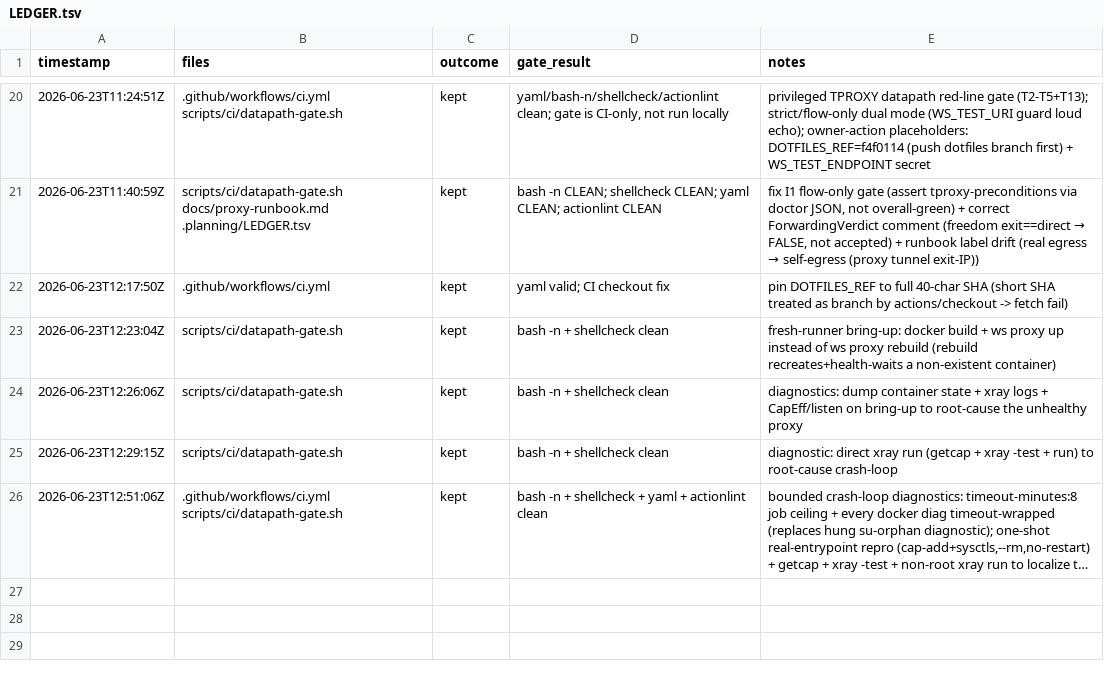
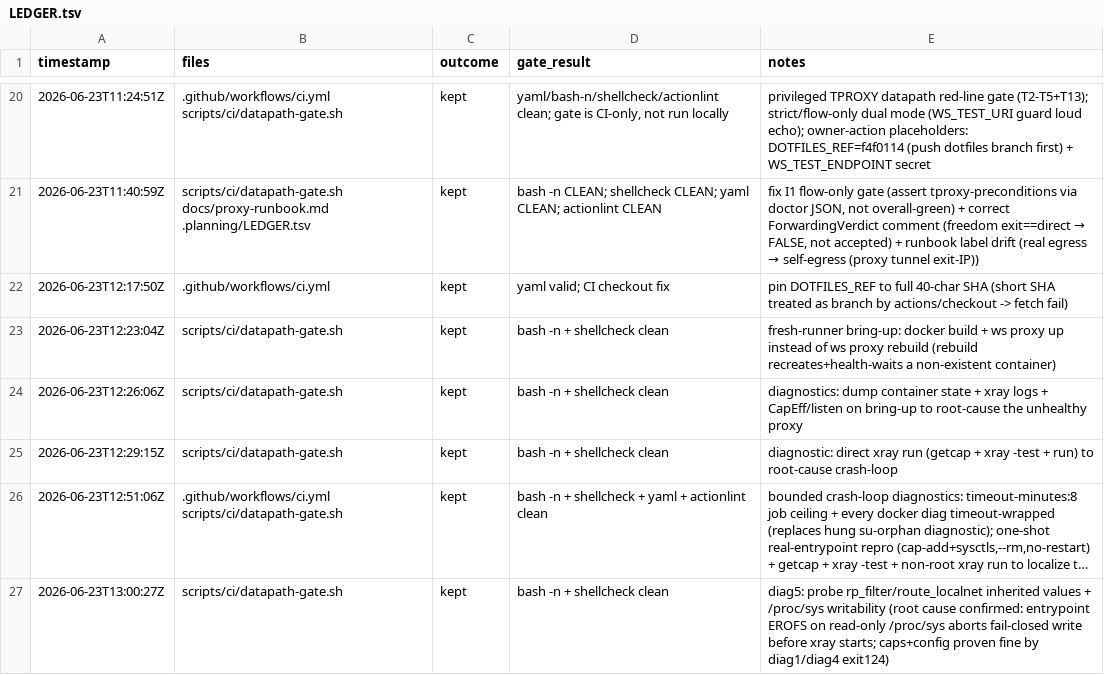
Before and after one commit to rtxnik/workspace-cli, a TSV file: .planning/LEDGER.tsv, drawn as a sheet; only a part is shown, gaps mark what is left out; long unchanged cells end in …; the diff names each change by its address in the sheet, - before the commit and + after, or states it on an @@ line.

Commit message:
ci(datapath): diag5 — probe inherited sysctl values + /proc/sys writability
Root cause of the crash-loop is now confirmed from the prior run: the entrypoint
aborts at `echo 0 > /proc/sys/net/ipv4/conf/all/rp_filter: Read-only file system`
(EROFS) under `set -euo pipefail` — xray never starts. diag1 (getcap=ep) and
diag4 (real xray run as the non-root xray user stayed up, exit 124) prove caps
and config are fine.

diag5 captures the remaining unknown for the fix: what rp_filter / route_localnet
each interface INHERITS on the runner (under the ws-proxy --sysctl set vs a fresh
netns) and whether /proc/sys is writable. route_localnet is only --sysctl'd on
conf.all, not conf.default, so eth0 may inherit 0 — this probe decides whether the
fix needs a docker.go sysctl addition alongside the entrypoint read-only tolerance.

```diff
--- a/.planning/LEDGER.tsv
+++ b/.planning/LEDGER.tsv
+row 27: 2026-06-23T13:00:27Z | scripts/ci/datapath-gate.sh | kept | bash -n + shellcheck clean | diag5: probe rp_filter/route_localnet inherited values + /proc/sys writability (root cause confirmed: entrypoint EROFS on read-only /proc/sys aborts fail-closed write before xray starts; caps+config proven fine by diag1/diag4 exit124)
```
Also changed, not shown: 1 other file.
